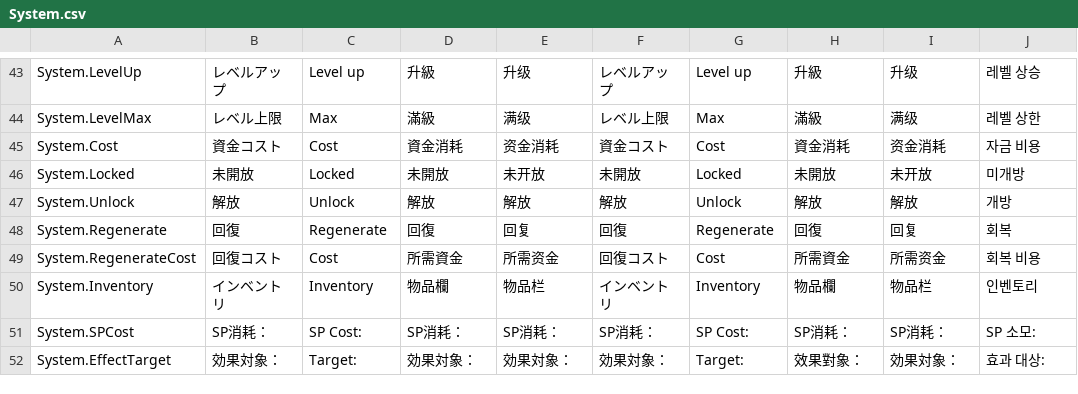
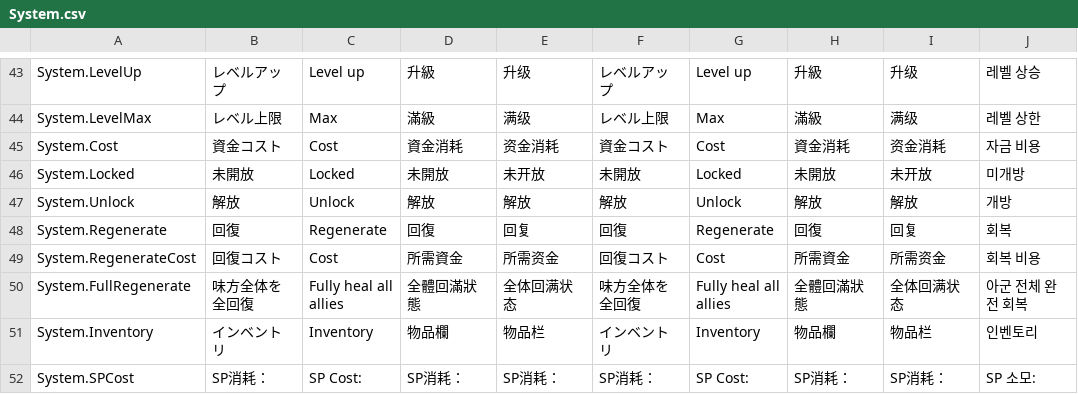
Before and after one commit to maryphun/MagicalHeroines, a CSV file: Assets/Resources/LocalizationSheet/System.csv, drawn as a sheet; only a part is shown, gaps mark what is left out; the shorter side is filled out with more unchanged rows; the diff names each change by its address in the sheet, - before the commit and + after, or states it on an @@ line.

```diff
--- a/Assets/Resources/LocalizationSheet/System.csv
+++ b/Assets/Resources/LocalizationSheet/System.csv
+row 50: System.FullRegenerate | 味方全体を全回復 | Fully heal all allies | 全體回滿狀態 | 全体回满状态 | 味方全体を全回復 | Fully heal all allies | 全體回滿狀態 | 全体回满状态 | 아군 전체 완전 회복
```
Also changed, not shown: 3 other files.
